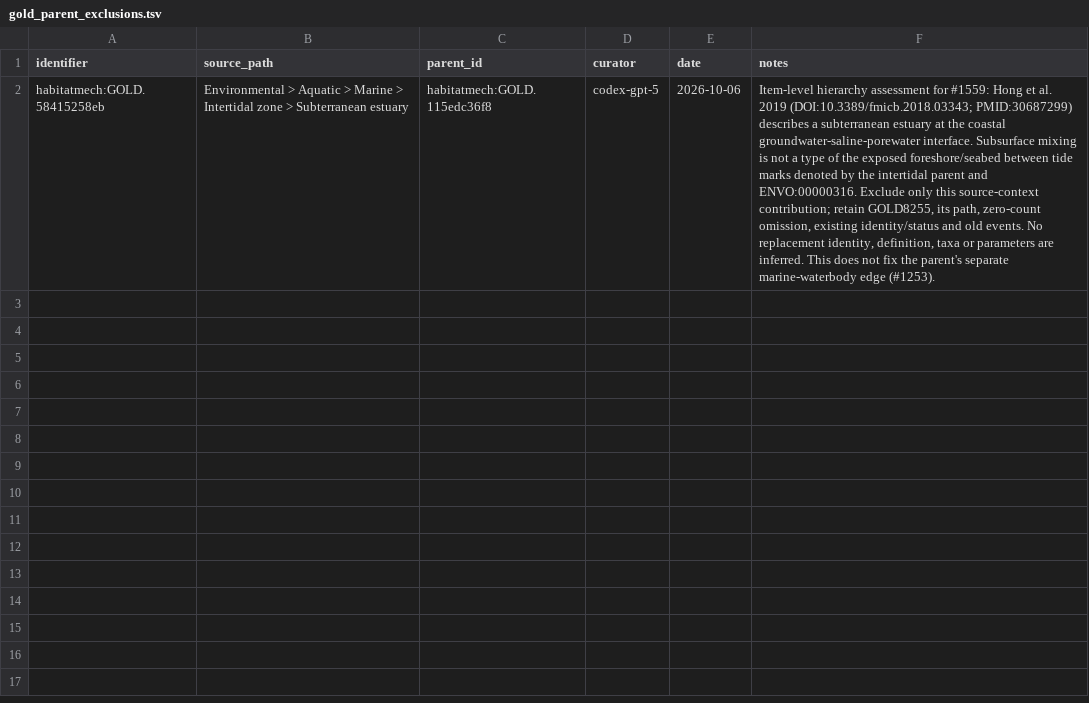
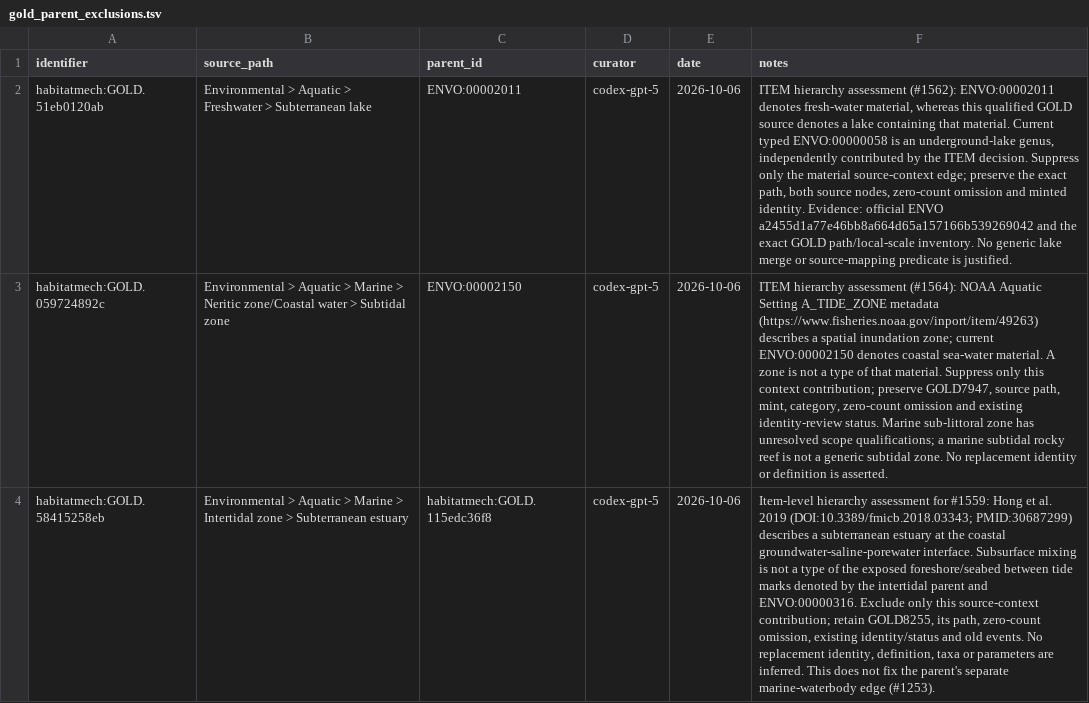
Before and after one commit to CultureBotAI/HabitatMech, a TSV file: curation/gold_parent_exclusions.tsv, drawn as a sheet; the diff names each change by its address in the sheet, - before the commit and + after, or states it on an @@ line.

Commit message:
Review and curate subterranean lakes and coastal subtidal hierarchy (#1561)
* Review subterranean lakes and coastal subtidal zone

* Correct lake genus and subtidal material hierarchy with guarded provenance

* Regenerate verified map and site for reviewed lake and subtidal records

```diff
--- a/curation/gold_parent_exclusions.tsv
+++ b/curation/gold_parent_exclusions.tsv
+row 2: habitatmech:GOLD.51eb0120ab | Environmental > Aquatic > Freshwater > Subterranean lake | ENVO:00002011 | codex-gpt-5 | 2026-10-06 | ITEM hierarchy assessment (#1562): ENVO:00002011 denotes fresh-water material, whereas this qualified GOLD source denotes a lake containing that material. Current typed ENVO:00000058 is an underground-lake genus, independently contributed by the ITEM decision. Suppress only the material source-context edge; preserve the exact path, both source nodes, zero-count omission and minted identity. Evidence: official ENVO a2455d1a77e46bb8a664d65a157166b539269042 and the exact GOLD path/local-scale inventory. No generic lake merge or source-mapping predicate is justified.
+row 3: habitatmech:GOLD.059724892c | Environmental > Aquatic > Marine > Neritic zone/Coastal water > Subtidal zone | ENVO:00002150 | codex-gpt-5 | 2026-10-06 | ITEM hierarchy assessment (#1564): NOAA Aquatic Setting A_TIDE_ZONE metadata (https://www.fisheries.noaa.gov/inport/item/49263) describes a spatial inundation zone; current ENVO:00002150 denotes coastal sea-water material. A zone is not a type of that material. Suppress only this context contribution; preserve GOLD7947, source path, mint, category, zero-count omission and existing identity-review status. Marine sub-littoral zone has unresolved scope qualifications; a marine subtidal rocky reef is not a generic subtidal zone. No replacement identity or definition is asserted.
```
Also changed, not shown: curation/decisions.tsv, 20 other files.
